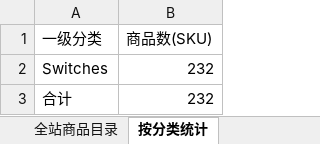
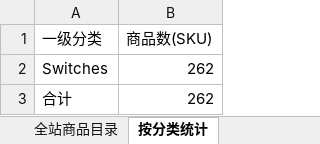
Before and after one commit to olycom-web/FS-info, an Excel workbook: data/excel/FS.com_catalog_US.xlsx, sheet 按分类统计, drawn as a sheet; values as stored, in another font and other column widths than the file's, no borders; the diff names each change by its address in the sheet, - before the commit and + after, or states it on an @@ line.

```diff
--- a/data/excel/FS.com_catalog_US.xlsx (sheet 按分类统计)
+++ b/data/excel/FS.com_catalog_US.xlsx (sheet 按分类统计)
-B2:B3 (商品数(SKU)): 232
+B2:B3 (商品数(SKU)): 262
```
Also changed, not shown: sheet 全站商品目录, 3 other files.
